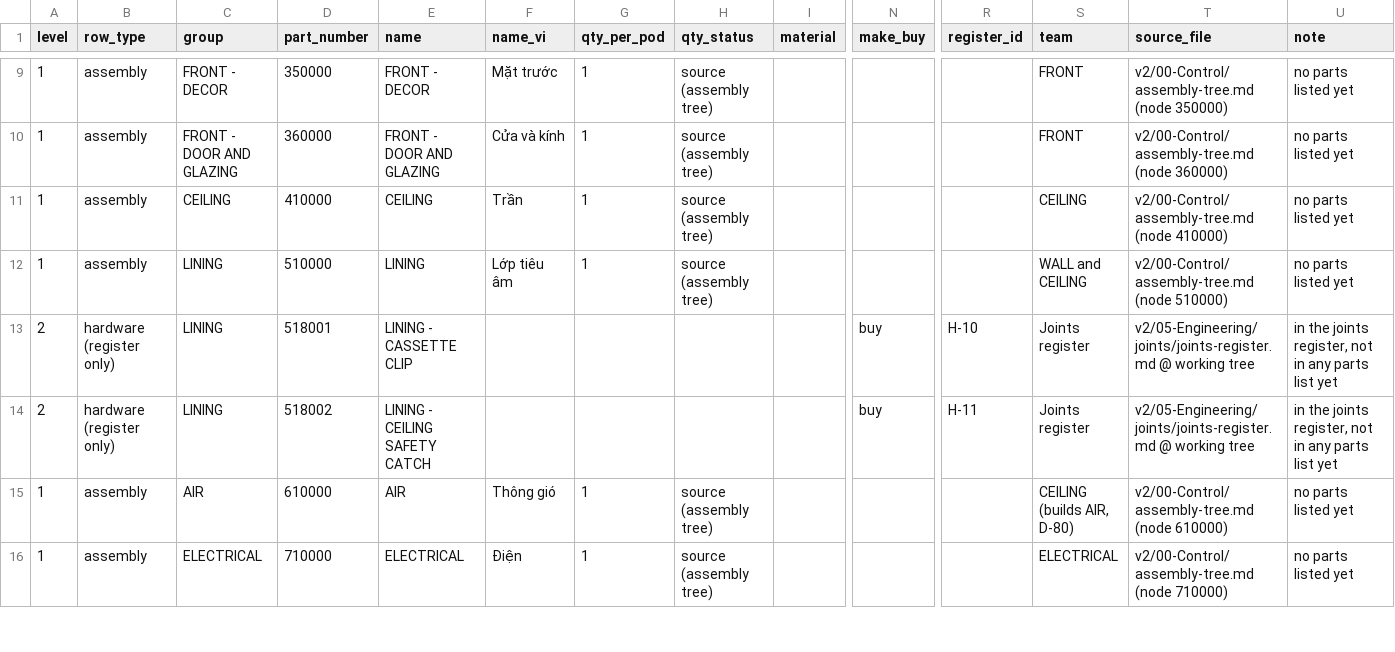
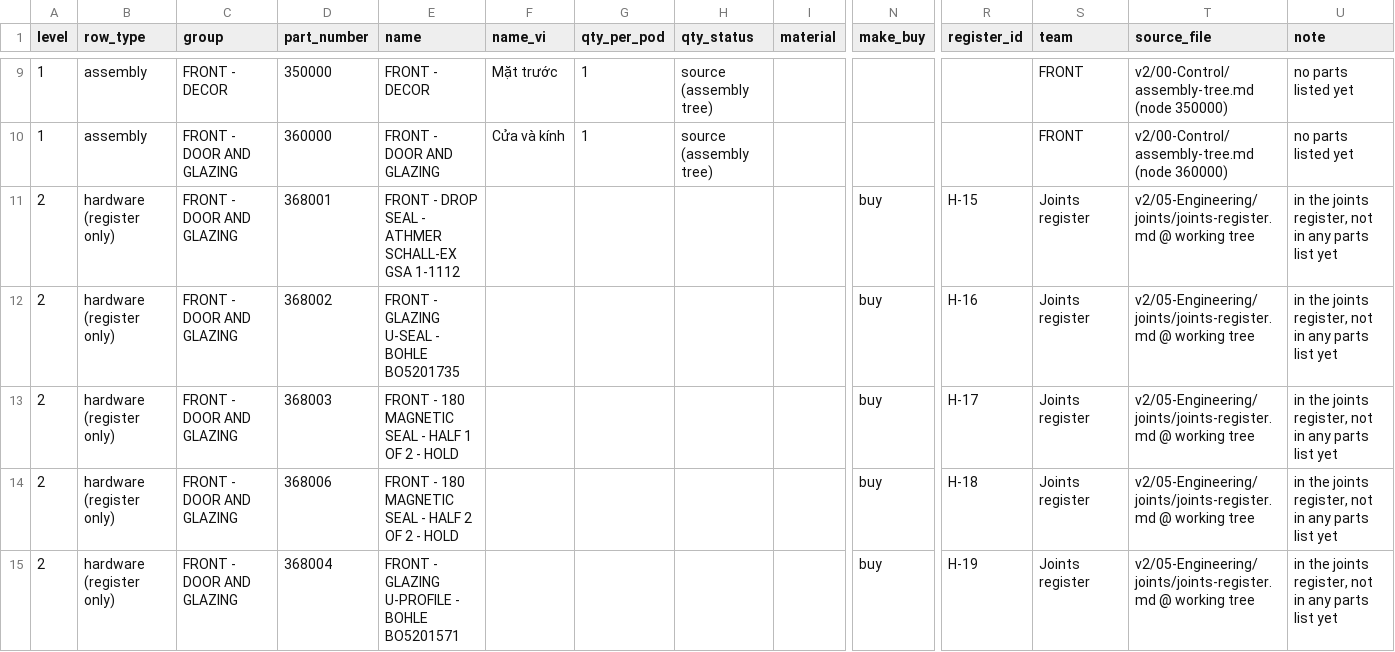
Before and after one commit to autonomous-ai/spaceship, a CSV file: v2/04-BOM/100000_P01_POD-MASTER_BOM.csv, drawn as a sheet; only a part is shown, gaps mark what is left out; the shorter side is filled out with more unchanged rows; rows hold the shown columns only; the diff covers the shown part only; the diff names each change by its address in the sheet, - before the commit and + after, or states it on an @@ line.

```diff
--- a/v2/04-BOM/100000_P01_POD-MASTER_BOM.csv
+++ b/v2/04-BOM/100000_P01_POD-MASTER_BOM.csv
+row 11: 2 | hardware (register only) | FRONT - DOOR AND GLAZING | 368001 | FRONT - DROP SEAL - ATHMER SCHALL-EX GSA 1-1112 |  |  |  |  | buy | H-15 | Joints register | v2/05-Engineering/joints/joints-register.md @ working tree | in the joints register, not in any parts list yet
+row 12: 2 | hardware (register only) | FRONT - DOOR AND GLAZING | 368002 | FRONT - GLAZING U-SEAL - BOHLE BO5201735 |  |  |  |  | buy | H-16 | Joints register | v2/05-Engineering/joints/joints-register.md @ working tree | in the joints register, not in any parts list yet
+row 13: 2 | hardware (register only) | FRONT - DOOR AND GLAZING | 368003 | FRONT - 180 MAGNETIC SEAL - HALF 1 OF 2 - HOLD |  |  |  |  | buy | H-17 | Joints register | v2/05-Engineering/joints/joints-register.md @ working tree | in the joints register, not in any parts list yet
+row 14: 2 | hardware (register only) | FRONT - DOOR AND GLAZING | 368006 | FRONT - 180 MAGNETIC SEAL - HALF 2 OF 2 - HOLD |  |  |  |  | buy | H-18 | Joints register | v2/05-Engineering/joints/joints-register.md @ working tree | in the joints register, not in any parts list yet
+row 15: 2 | hardware (register only) | FRONT - DOOR AND GLAZING | 368004 | FRONT - GLAZING U-PROFILE - BOHLE BO5201571 |  |  |  |  | buy | H-19 | Joints register | v2/05-Engineering/joints/joints-register.md @ working tree | in the joints register, not in any parts list yet
```
Also changed, not shown: 5 added rows and 1 edited cell elsewhere in this file, 1 other file.
